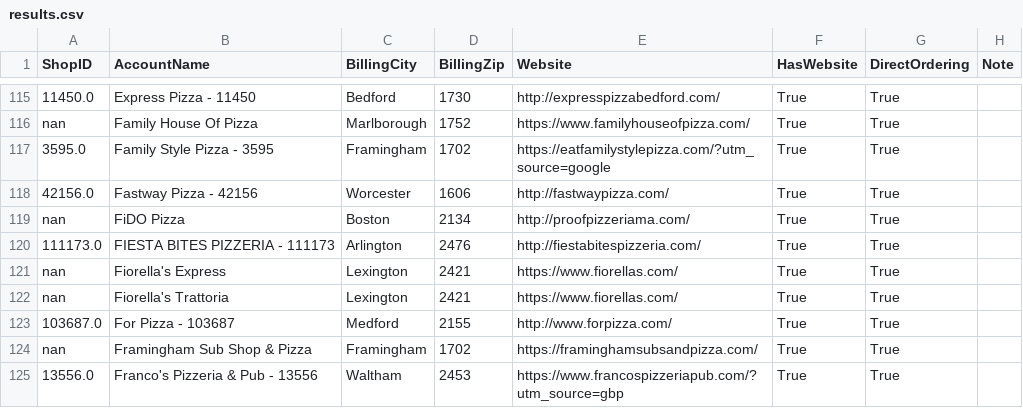
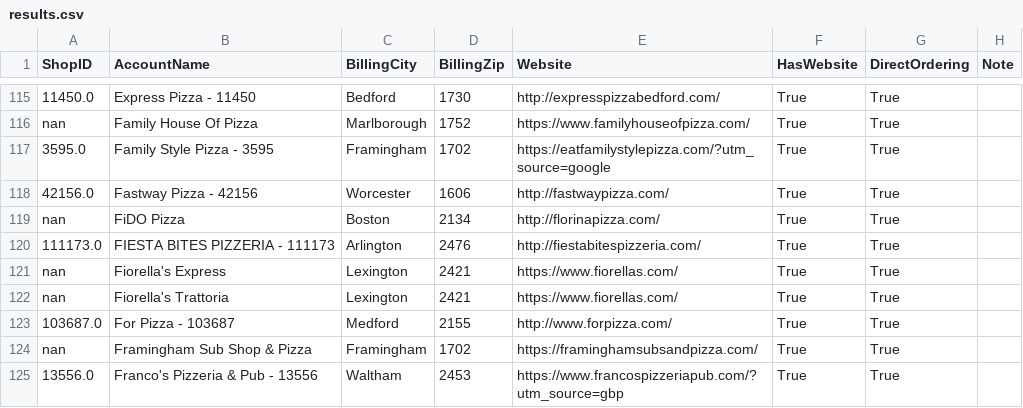
Before and after one commit to mkyoung23/pizza-shop-analysis, a CSV file: results.csv, drawn as a sheet; only a part is shown, gaps mark what is left out.

```diff
--- a/results.csv
+++ b/results.csv
@@ -118,3 +118,3 @@ nan,Family House Of Pizza,Marlborough,1752,https://www.familyhouseofpizza.com/,T
 42156.0,Fastway Pizza - 42156,Worcester,1606,http://fastwaypizza.com/,True,True,
-nan,FiDO Pizza,Boston,2134,http://proofpizzeriama.com/,True,True,
+nan,FiDO Pizza,Boston,2134,http://florinapizza.com/,True,True,
 111173.0,FIESTA BITES PIZZERIA - 111173,Arlington,2476,http://fiestabitespizzeria.com/,True,True,
```
